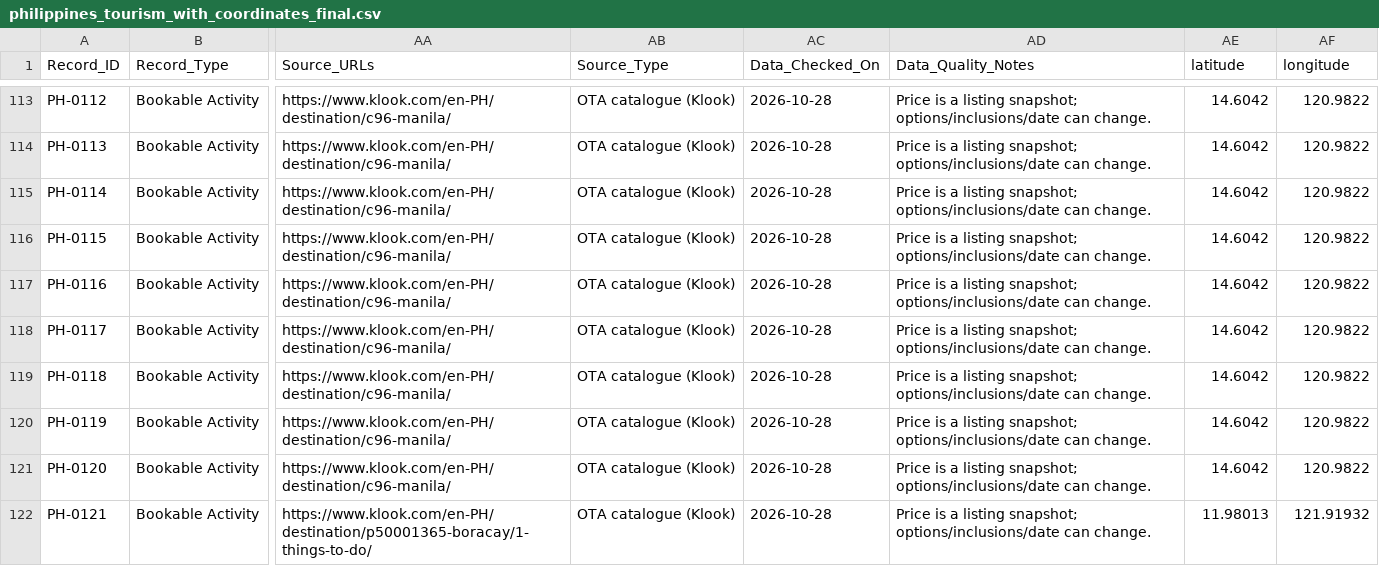
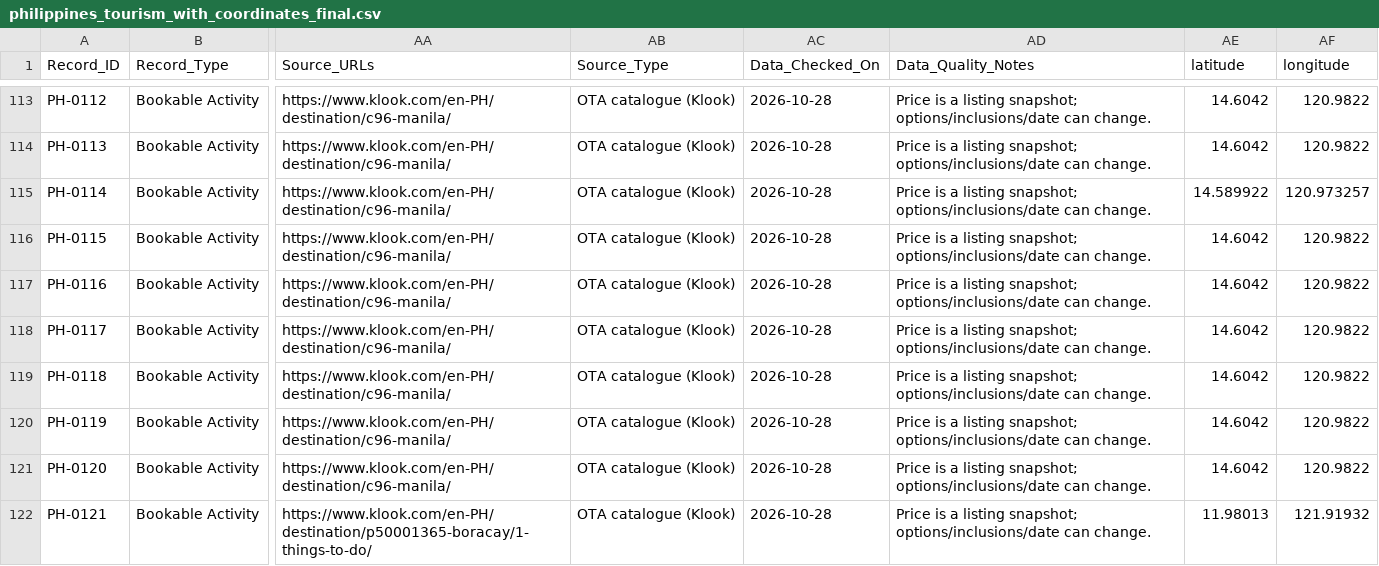
Before and after one commit to Lucid-Scar/ano-tara, a CSV file: backend/data/philippines_tourism_with_coordinates_final.csv, drawn as a sheet; only a part is shown, gaps mark what is left out; the diff names each change by its address in the sheet, - before the commit and + after, or states it on an @@ line.

```diff
--- a/backend/data/philippines_tourism_with_coordinates_final.csv
+++ b/backend/data/philippines_tourism_with_coordinates_final.csv
-AE115 (latitude): 14.6042
+AE115 (latitude): 14.589922
-AF115 (longitude): 120.9822
+AF115 (longitude): 120.973257
```
Also changed, not shown: 2 other files.
